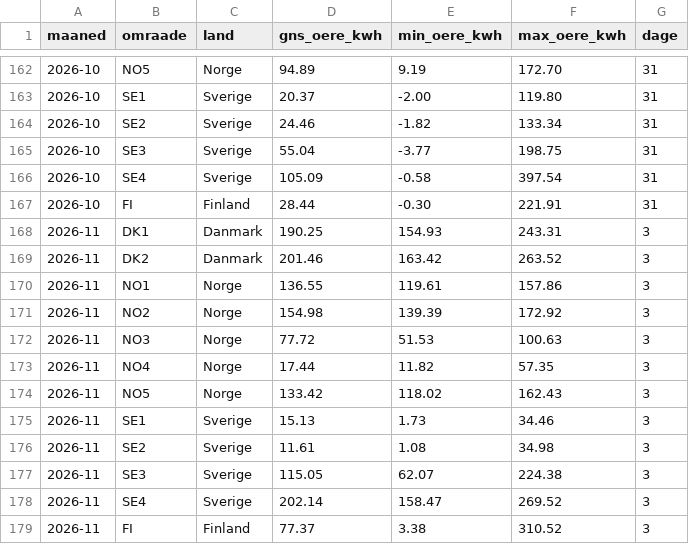
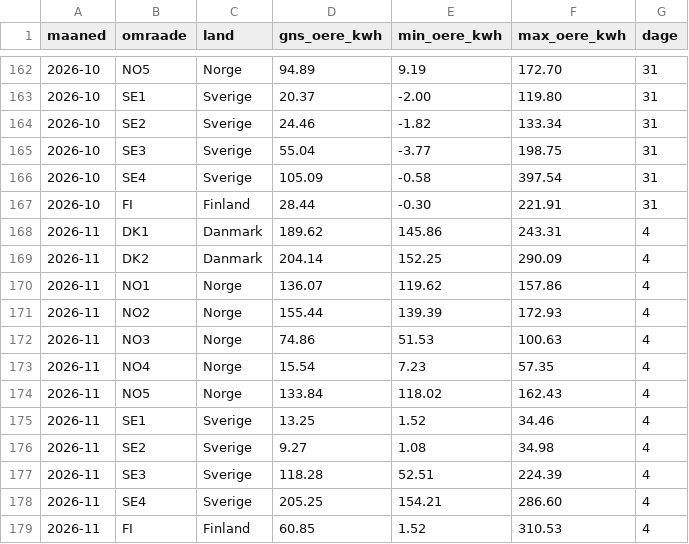
Before and after one commit to fortrin/nordisk-energimarked, a CSV file: data/spot_maaned.csv, drawn as a sheet; only a part is shown, gaps mark what is left out; the diff covers the shown part only.

```diff
--- a/data/spot_maaned.csv
+++ b/data/spot_maaned.csv
@@ -167,13 +167,13 @@ maaned,omraade,land,gns_oere_kwh,min_oere_kwh,max_oere_kwh,dage
 2026-10,FI,Finland,28.44,-0.30,221.91,31
-2026-11,DK1,Danmark,190.25,154.93,243.31,3
-2026-11,DK2,Danmark,201.46,163.42,263.52,3
-2026-11,NO1,Norge,136.55,119.61,157.86,3
-2026-11,NO2,Norge,154.98,139.39,172.92,3
-2026-11,NO3,Norge,77.72,51.53,100.63,3
-2026-11,NO4,Norge,17.44,11.82,57.35,3
-2026-11,NO5,Norge,133.42,118.02,162.43,3
-2026-11,SE1,Sverige,15.13,1.73,34.46,3
-2026-11,SE2,Sverige,11.61,1.08,34.98,3
-2026-11,SE3,Sverige,115.05,62.07,224.38,3
-2026-11,SE4,Sverige,202.14,158.47,269.52,3
-2026-11,FI,Finland,77.37,3.38,310.52,3
+2026-11,DK1,Danmark,189.62,145.86,243.31,4
+2026-11,DK2,Danmark,204.14,152.25,290.09,4
+2026-11,NO1,Norge,136.07,119.62,157.86,4
+2026-11,NO2,Norge,155.44,139.39,172.93,4
+2026-11,NO3,Norge,74.86,51.53,100.63,4
+2026-11,NO4,Norge,15.54,7.23,57.35,4
+2026-11,NO5,Norge,133.84,118.02,162.43,4
+2026-11,SE1,Sverige,13.25,1.52,34.46,4
+2026-11,SE2,Sverige,9.27,1.08,34.98,4
+2026-11,SE3,Sverige,118.28,52.51,224.39,4
+2026-11,SE4,Sverige,205.25,154.21,286.60,4
+2026-11,FI,Finland,60.85,1.52,310.53,4
```
Also changed, not shown: 25 edited cells elsewhere in this file, data/spot_daglig.csv, data/spot_profil_daglig.csv, 3 other files.
